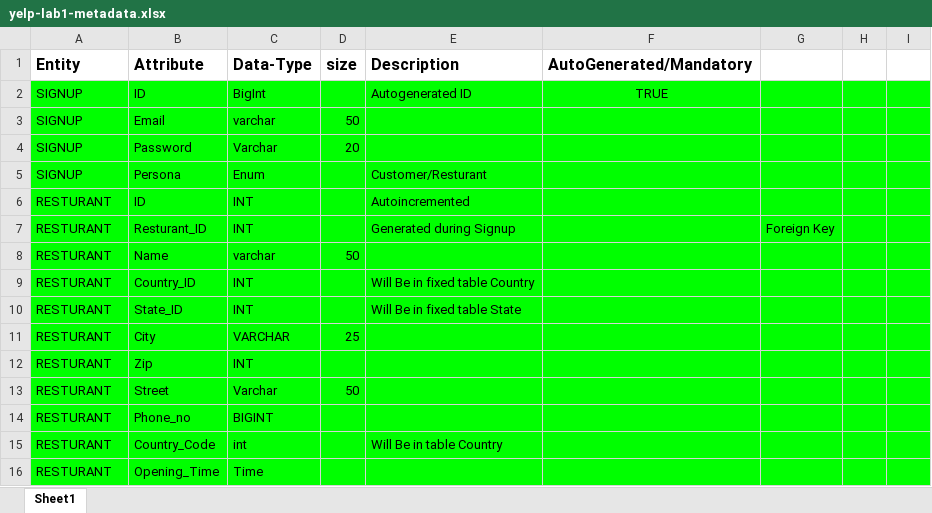
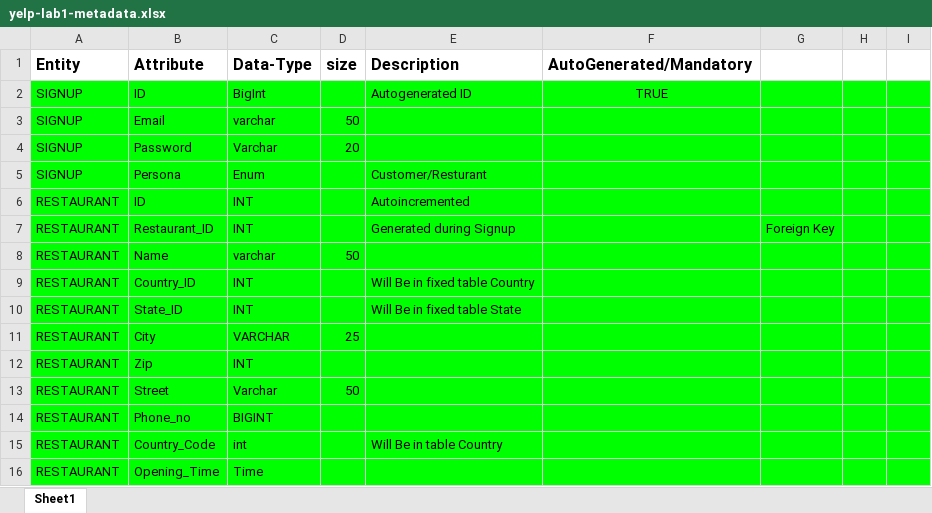
Before and after one commit to pranjay01/Yelp_Prototype-CMPE273-Lab1, an Excel workbook: Database/yelp-lab1-metadata.xlsx, sheet Sheet1, drawn as a sheet; only a part is shown; values as stored, in another font and other column widths than the file's, no borders; charts and pictures not drawn; the diff covers the shown part only; the diff names each change by its address in the sheet, - before the commit and + after, or states it on an @@ line.

```diff
--- a/Database/yelp-lab1-metadata.xlsx (sheet Sheet1)
+++ b/Database/yelp-lab1-metadata.xlsx (sheet Sheet1)
-A6:A16 (Entity): RESTURANT
+A6:A16 (Entity): RESTAURANT
-B7 (Attribute): Resturant_ID
+B7 (Attribute): Restaurant_ID
```
Also changed, not shown: 7 added rows, 5 removed rows, 16 edited cells and cell formats elsewhere in this sheet, 2 other files.
